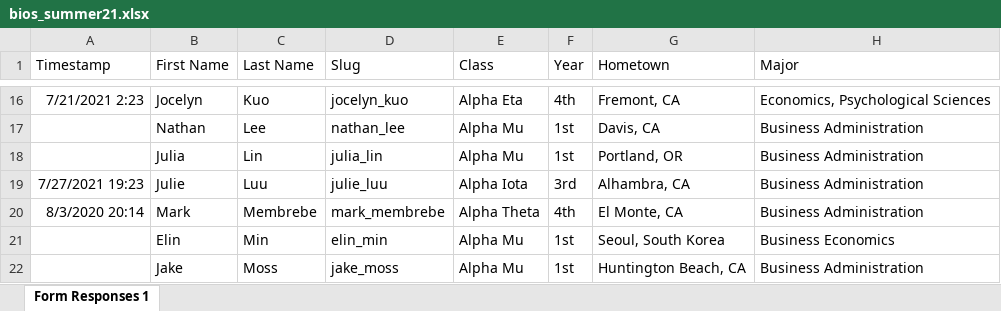
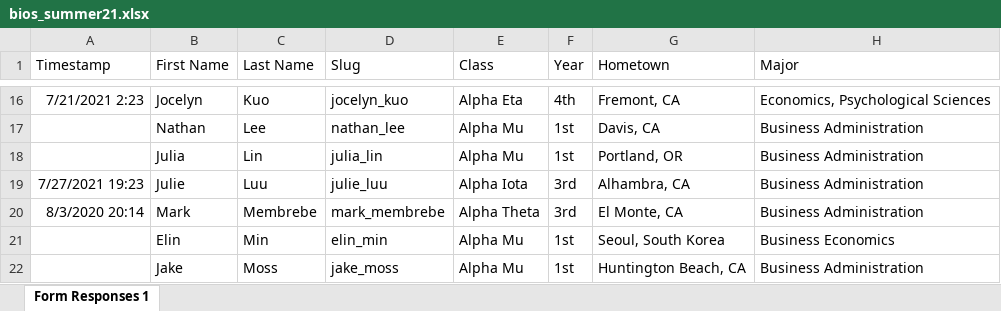
Before and after one commit to dspuci/dspuci-website-gatsby, an Excel workbook: src/data/summer21/bios_summer21.xlsx, sheet Form Responses 1, drawn as a sheet; only a part is shown, gaps mark what is left out; values as stored, in another font and other column widths than the file's, no borders; the diff names each change by its address in the sheet, - before the commit and + after, or states it on an @@ line.

Commit message:
Revert "fixed mark bio"
This reverts commit f50ec70f536195cf816222a2a61113d4b431c418.

```diff
--- a/src/data/summer21/bios_summer21.xlsx (sheet Form Responses 1)
+++ b/src/data/summer21/bios_summer21.xlsx (sheet Form Responses 1)
-F20 (Year): 4th
+F20 (Year): 3rd
```
